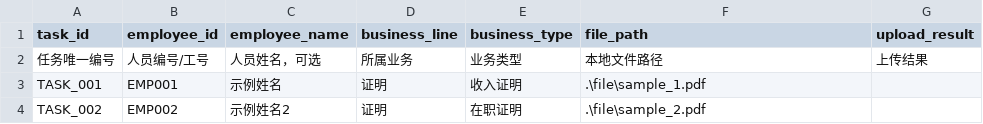
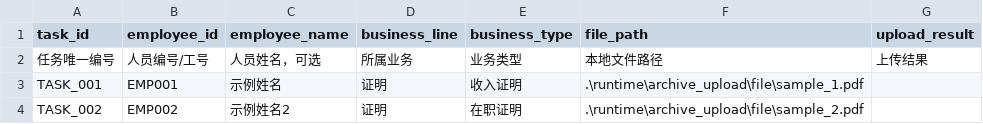
Before and after one commit to wesleygong-hub/all-in-one_automation, a CSV file: samples/archive_tasks.sample.csv, drawn as a sheet.

Commit message:
Clean up archive task samples

```diff
--- a/samples/archive_tasks.sample.csv
+++ b/samples/archive_tasks.sample.csv
@@ -2,3 +2,3 @@ task_id,employee_id,employee_name,business_line,business_type,file_path,upload_r
 任务唯一编号,人员编号/工号,人员姓名，可选,所属业务,业务类型,本地文件路径,上传结果
-TASK_001,EMP001,示例姓名,证明,收入证明,.\file\sample_1.pdf,
-TASK_002,EMP002,示例姓名2,证明,在职证明,.\file\sample_2.pdf,
+TASK_001,EMP001,示例姓名,证明,收入证明,.\runtime\archive_upload\file\sample_1.pdf,
+TASK_002,EMP002,示例姓名2,证明,在职证明,.\runtime\archive_upload\file\sample_2.pdf,
```
